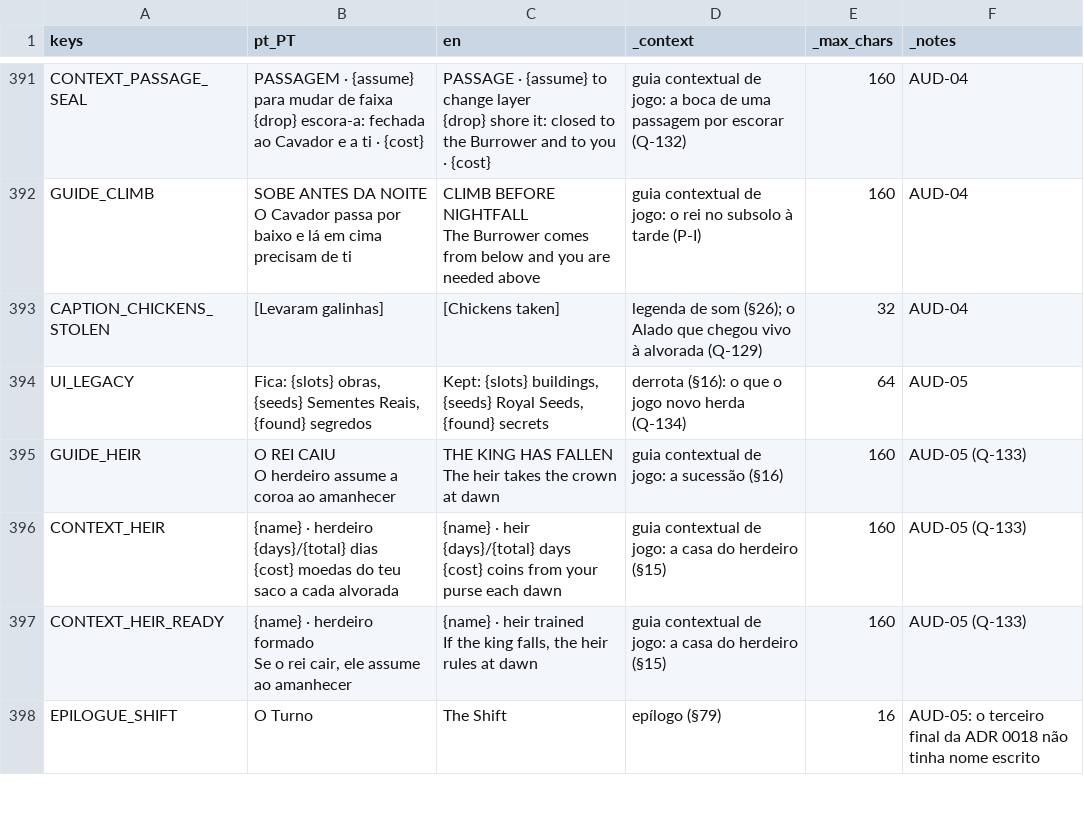
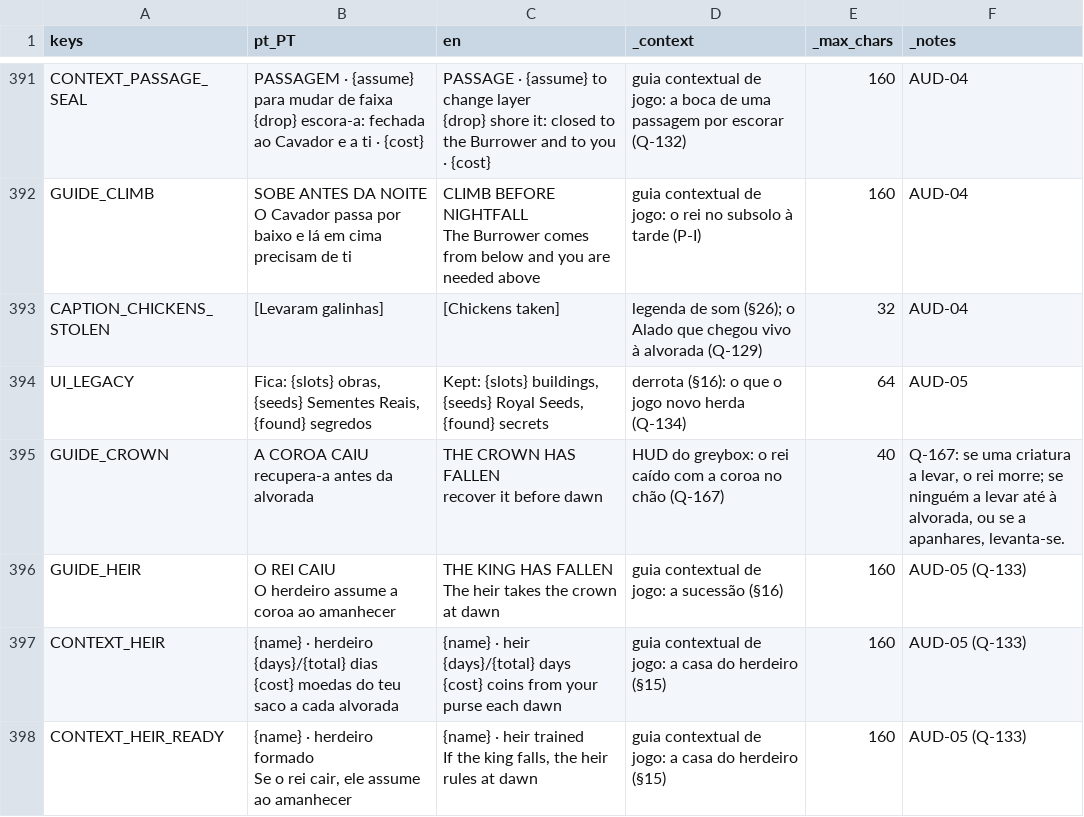
Before and after one commit to henriquecoding/empire, a CSV file: data/i18n/strings.csv, drawn as a sheet; only a part is shown, gaps mark what is left out; the shorter side is filled out with more unchanged rows.

```diff
--- a/data/i18n/strings.csv
+++ b/data/i18n/strings.csv
@@ -662,2 +662,5 @@ CAPTION_CHICKENS_STOLEN,[Levaram galinhas],[Chickens taken],legenda de som (§26
 UI_LEGACY,"Fica: {slots} obras, {seeds} Sementes Reais, {found} segredos","Kept: {slots} buildings, {seeds} Royal Seeds, {found} secrets",derrota (§16): o que o jogo novo herda (Q-134),64,AUD-05
+GUIDE_CROWN,"A COROA CAIU
+recupera-a antes da alvorada","THE CROWN HAS FALLEN
+recover it before dawn",HUD do greybox: o rei caído com a coroa no chão (Q-167),40,"Q-167: se uma criatura a levar, o rei morre; se ninguém a levar até à alvorada, ou se a apanhares, levanta-se."
 GUIDE_HEIR,"O REI CAIU
```
Also changed, not shown: data/source/_tables.csv, 29 other files.
